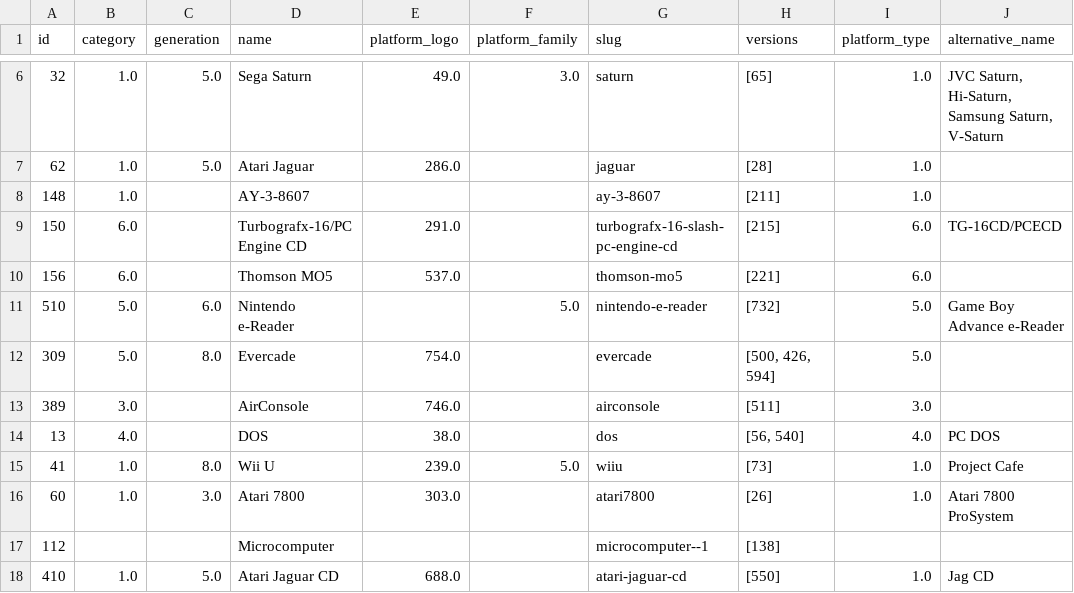
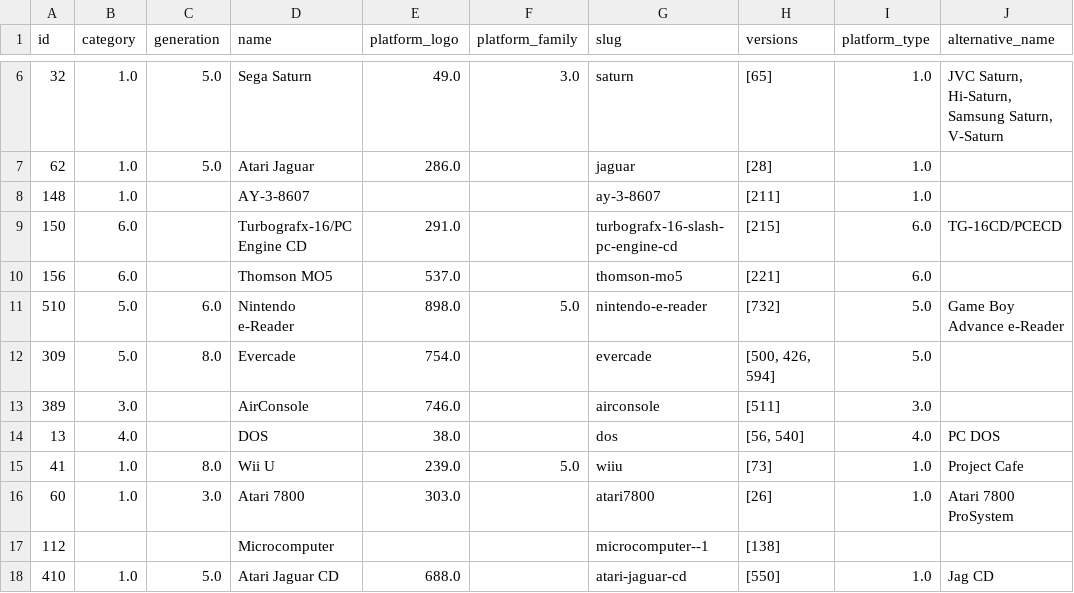
Before and after one commit to sandrineyb/data-game, a CSV file: csv/platforms.csv, drawn as a sheet; only a part is shown, gaps mark what is left out; the diff names each change by its address in the sheet, - before the commit and + after, or states it on an @@ line.

```diff
--- a/csv/platforms.csv
+++ b/csv/platforms.csv
-E11 (platform_logo): (empty)
+E11 (platform_logo): 898.0
```
Also changed, not shown: csv/game_engines.csv.
